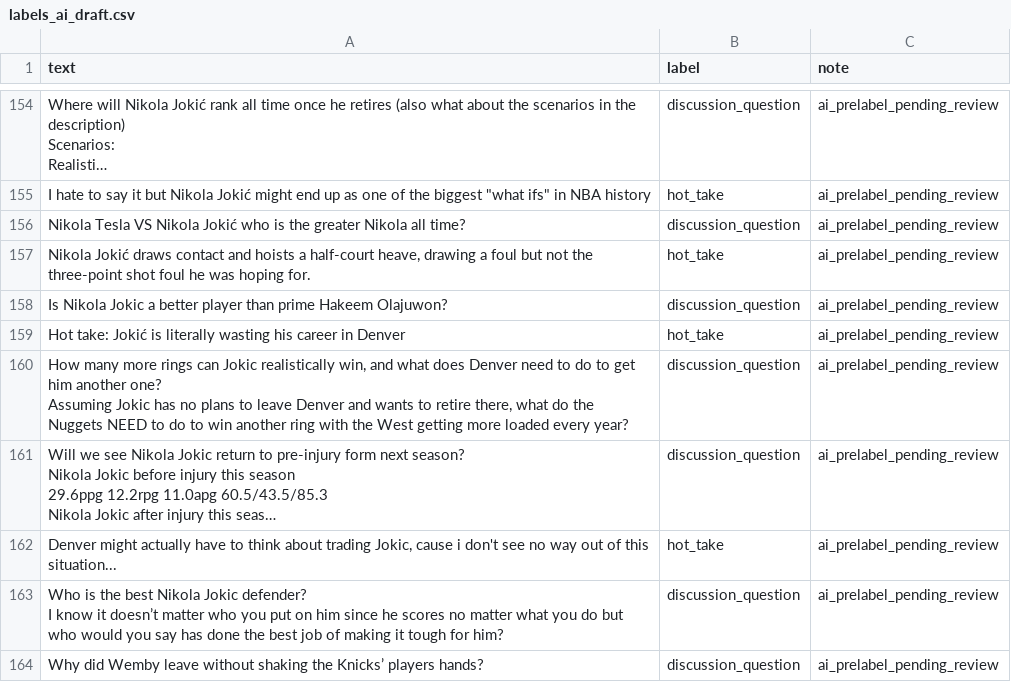
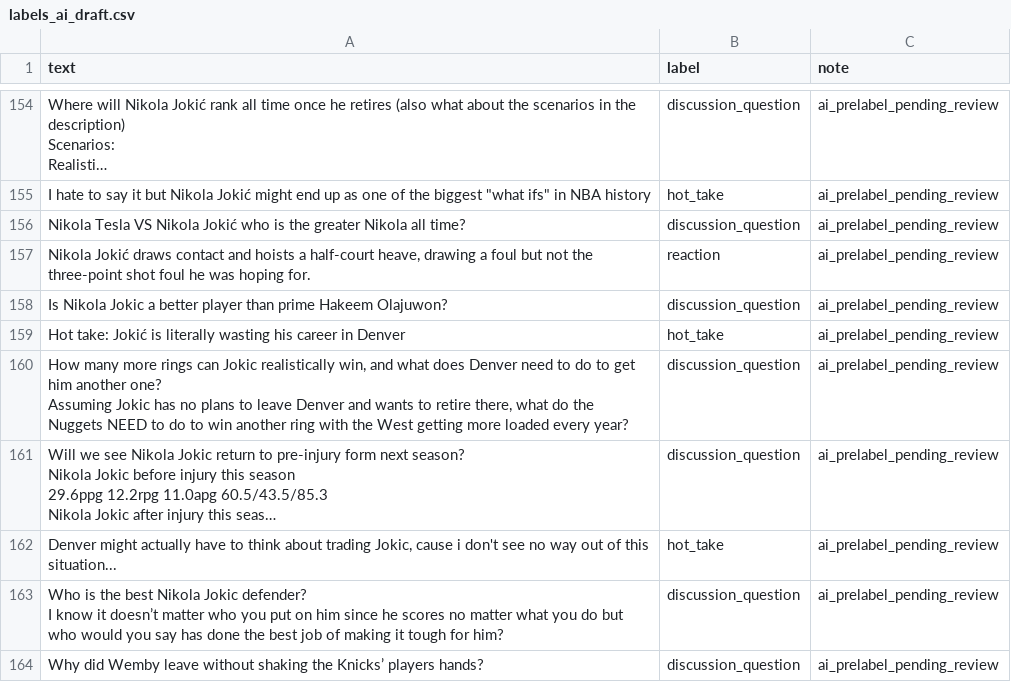
Before and after one commit to mahjiid/ai201-project3-takemeter-starter-v2026, a CSV file: labels_ai_draft.csv, drawn as a sheet; only a part is shown, gaps mark what is left out; long unchanged cells end in …; the diff covers the shown part only; the diff names each change by its address in the sheet, - before the commit and + after, or states it on an @@ line.

Commit message:
data: improve reaction pre-label coverage

```diff
--- a/labels_ai_draft.csv
+++ b/labels_ai_draft.csv
-B157 (label): hot_take
+B157 (label): reaction
```
Also changed, not shown: 16 edited cells elsewhere in this file.
